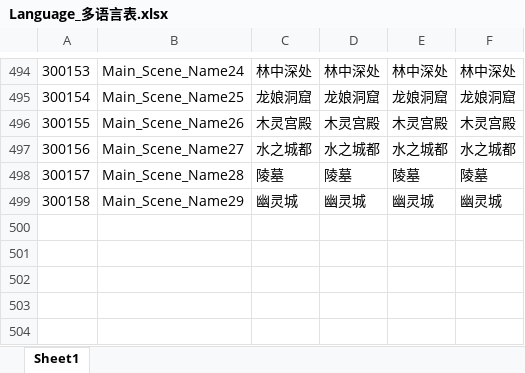
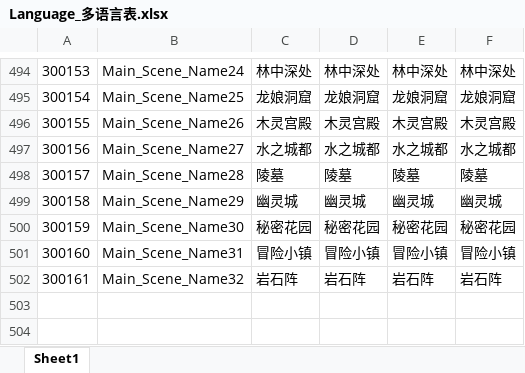
Before and after one commit to mobox-lab/dragonverse, an Excel workbook: dragon-verse/Excels/Language_多语言表.xlsx, sheet Sheet1, drawn as a sheet; only a part is shown, gaps mark what is left out; values as stored, in another font and other column widths than the file's, no borders; the diff names each change by its address in the sheet, - before the commit and + after, or states it on an @@ line.

```diff
--- a/dragon-verse/Excels/Language_多语言表.xlsx (sheet Sheet1)
+++ b/dragon-verse/Excels/Language_多语言表.xlsx (sheet Sheet1)
-row 500: (empty)
+row 500: 300159 | Main_Scene_Name30 | 秘密花园 | 秘密花园 | 秘密花园 | 秘密花园
-row 501: (empty)
+row 501: 300160 | Main_Scene_Name31 | 冒险小镇 | 冒险小镇 | 冒险小镇 | 冒险小镇
-row 502: (empty)
+row 502: 300161 | Main_Scene_Name32 | 岩石阵 | 岩石阵 | 岩石阵 | 岩石阵
```
Also changed, not shown: dragon-verse/Excels/Area_区域表.xlsx, dragon-verse/Excels/SceneEnvironment_场景环境表.xlsx, 14 other files.
